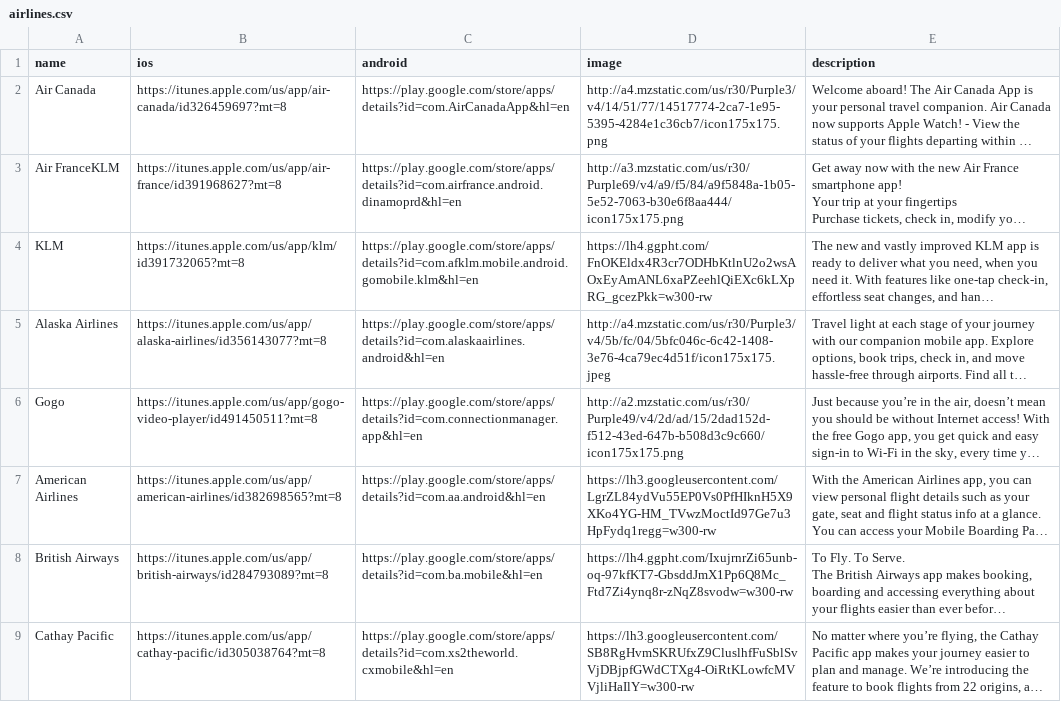
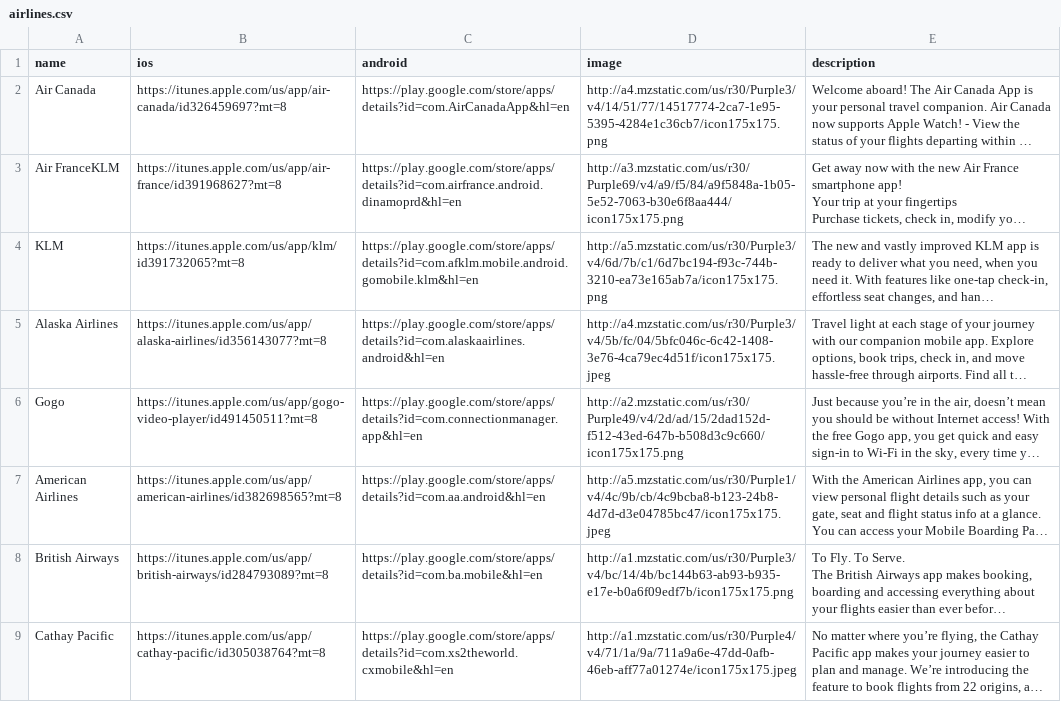
Before and after one commit to sks52/airline-apps, a CSV file: airlines.csv, drawn as a sheet; only a part is shown; long unchanged cells end in …; the diff covers the shown part only; the diff names each change by its address in the sheet, - before the commit and + after, or states it on an @@ line.

Commit message:
Fixing images

```diff
--- a/airlines.csv
+++ b/airlines.csv
-D4 (image): https://lh4.ggpht.com/FnOKEldx4R3cr7ODHbKtlnU2o2wsAOxEyAmANL6xaPZeehlQiEXc6kLXpRG_gcezPkk=w300-rw
+D4 (image): http://a5.mzstatic.com/us/r30/Purple3/v4/6d/7b/c1/6d7bc194-f93c-744b-3210-ea73e165ab7a/icon175x175.png
-D7 (image): https://lh3.googleusercontent.com/LgrZL84ydVu55EP0Vs0PfHIknH5X9XKo4YG-HM_TVwzMoctId97Ge7u3HpFydq1regg=w300-rw
+D7 (image): http://a5.mzstatic.com/us/r30/Purple1/v4/4c/9b/cb/4c9bcba8-b123-24b8-4d7d-d3e04785bc47/icon175x175.jpeg
-D8 (image): https://lh4.ggpht.com/IxujrnrZi65unb-oq-97kfKT7-GbsddJmX1Pp6Q8Mc_Ftd7Zi4ynq8r-zNqZ8svodw=w300-rw
+D8 (image): http://a1.mzstatic.com/us/r30/Purple3/v4/bc/14/4b/bc144b63-ab93-b935-e17e-b0a6f09edf7b/icon175x175.png
-D9 (image): https://lh3.googleusercontent.com/SB8RgHvmSKRUfxZ9CluslhfFuSblSvVjDBjpfGWdCTXg4-OiRtKLowfcMVVjliHaIlY=w300-rw
+D9 (image): http://a1.mzstatic.com/us/r30/Purple4/v4/71/1a/9a/711a9a6e-47dd-0afb-46eb-aff77a01274e/icon175x175.jpeg
```
Also changed, not shown: 4 edited cells elsewhere in this file, 1 other file.
